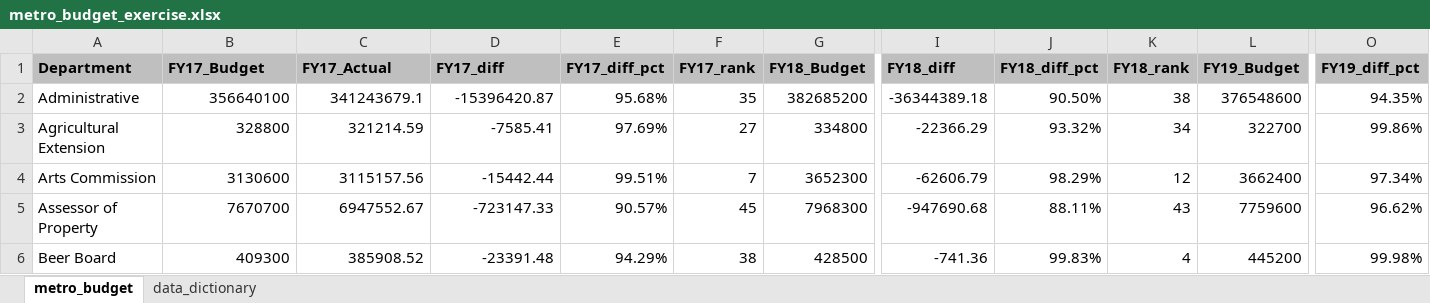
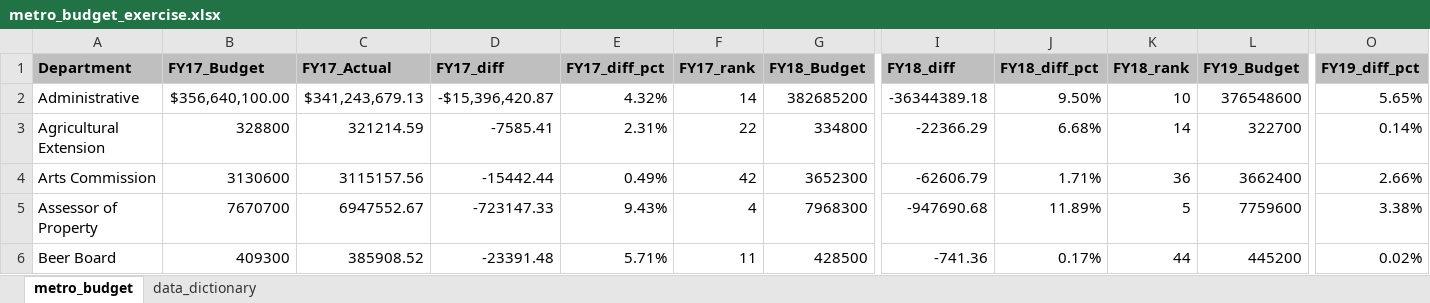
Before and after one commit to NSS-Data-Analytics-Cohort-10/lookups-budget-HTMIV, an Excel workbook: metro_budget_exercise.xlsx, sheet metro_budget, drawn as a sheet; only a part is shown, gaps mark what is left out; values as stored, in another font and other column widths than the file's, no borders; conditional formats not drawn; the diff covers the shown part only; the diff names each change by its address in the sheet, - before the commit and + after, or states it on an @@ line.

Commit message:
budgets 20230921

```diff
--- a/metro_budget_exercise.xlsx (sheet metro_budget)
+++ b/metro_budget_exercise.xlsx (sheet metro_budget)
-B2 (FY17_Budget): 356640100
+B2 (FY17_Budget): $356,640,100.00
-C2 (FY17_Actual): 341243679.1
+C2 (FY17_Actual): $341,243,679.13
-D2 (FY17_diff): -15396420.87
+D2 (FY17_diff): -$15,396,420.87
-E2 (FY17_diff_pct): 95.68%
+E2 (FY17_diff_pct): 4.32%
-F2 (FY17_rank): 35
+F2 (FY17_rank): 14
-J2 (FY18_diff_pct): 90.50%
+J2 (FY18_diff_pct): 9.50%
-K2 (FY18_rank): 38
+K2 (FY18_rank): 10
-O2 (FY19_diff_pct): 94.35%
+O2 (FY19_diff_pct): 5.65%
-E3 (FY17_diff_pct): 97.69%
+E3 (FY17_diff_pct): 2.31%
-F3 (FY17_rank): 27
+F3 (FY17_rank): 22
-J3 (FY18_diff_pct): 93.32%
+J3 (FY18_diff_pct): 6.68%
-K3 (FY18_rank): 34
+K3 (FY18_rank): 14
-O3 (FY19_diff_pct): 99.86%
+O3 (FY19_diff_pct): 0.14%
-E4 (FY17_diff_pct): 99.51%
+E4 (FY17_diff_pct): 0.49%
-F4 (FY17_rank): 7
+F4 (FY17_rank): 42
-J4 (FY18_diff_pct): 98.29%
+J4 (FY18_diff_pct): 1.71%
-K4 (FY18_rank): 12
+K4 (FY18_rank): 36
-O4 (FY19_diff_pct): 97.34%
+O4 (FY19_diff_pct): 2.66%
-E5 (FY17_diff_pct): 90.57%
+E5 (FY17_diff_pct): 9.43%
-F5 (FY17_rank): 45
+F5 (FY17_rank): 4
-J5 (FY18_diff_pct): 88.11%
+J5 (FY18_diff_pct): 11.89%
-K5 (FY18_rank): 43
+K5 (FY18_rank): 5
-O5 (FY19_diff_pct): 96.62%
+O5 (FY19_diff_pct): 3.38%
-E6 (FY17_diff_pct): 94.29%
+E6 (FY17_diff_pct): 5.71%
-F6 (FY17_rank): 38
+F6 (FY17_rank): 11
-J6 (FY18_diff_pct): 99.83%
+J6 (FY18_diff_pct): 0.17%
-K6 (FY18_rank): 4
+K6 (FY18_rank): 44
-O6 (FY19_diff_pct): 99.98%
+O6 (FY19_diff_pct): 0.02%
```
Also changed, not shown: 222 edited cells and cell formats elsewhere in this sheet, formulas that keep their value.
